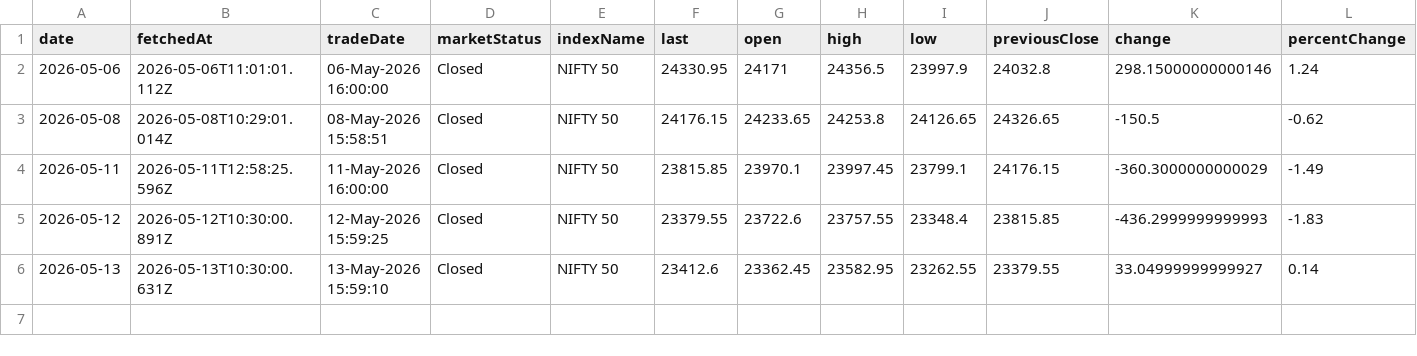
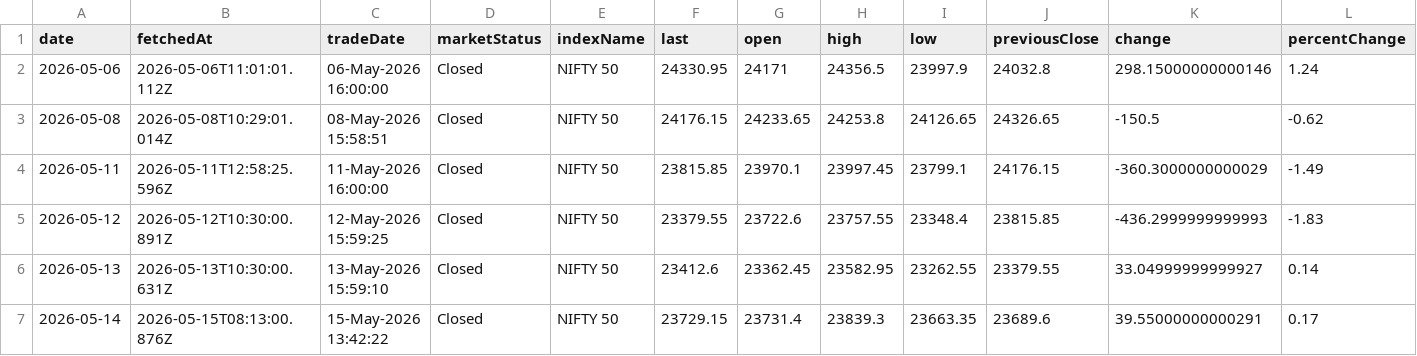
Before and after one commit to shivaraj-arch/niftyanalytica, a CSV file: data/index-summary-history.csv, drawn as a sheet; only a part is shown; rows hold the shown columns only; the diff names each change by its address in the sheet, - before the commit and + after, or states it on an @@ line.

```diff
--- a/data/index-summary-history.csv
+++ b/data/index-summary-history.csv
+row 7: 2026-05-14 | 2026-05-15T08:13:00.876Z | 15-May-2026 13:42:22 | Closed | NIFTY 50 | 23729.15 | 23731.4 | 23839.3 | 23663.35 | 23689.6 | 39.55000000000291 | 0.17
```
Also changed, not shown: data/market-activity-history.csv, 2 other files.
